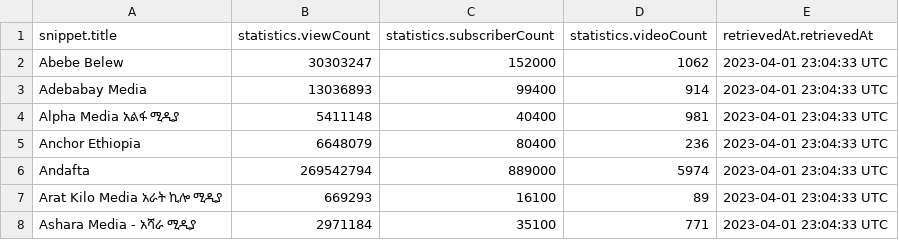
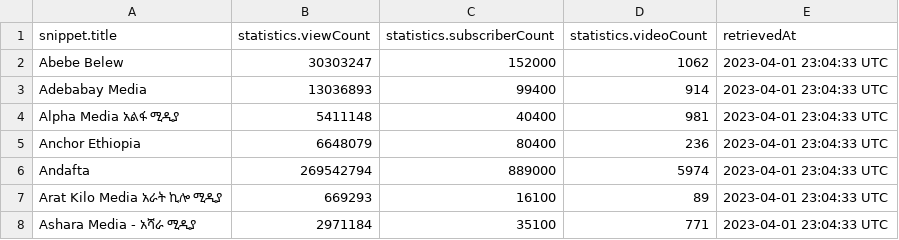
Before and after one commit to eyayaw/ethio-youtube-channels, a CSV file: data/channels-data_04-2023.csv, drawn as a sheet; only a part is shown.

Commit message:
unnest retrievedAt.retrievedAt

```diff
--- a/data/channels-data_04-2023.csv
+++ b/data/channels-data_04-2023.csv
@@ -1,2 +1,2 @@
-snippet.title,statistics.viewCount,statistics.subscriberCount,statistics.videoCount,retrievedAt.retrievedAt
+snippet.title,statistics.viewCount,statistics.subscriberCount,statistics.videoCount,retrievedAt
 Abebe Belew,30303247,152000,1062,2023-04-01 23:04:33 UTC
```
Also changed, not shown: 2 other files.
